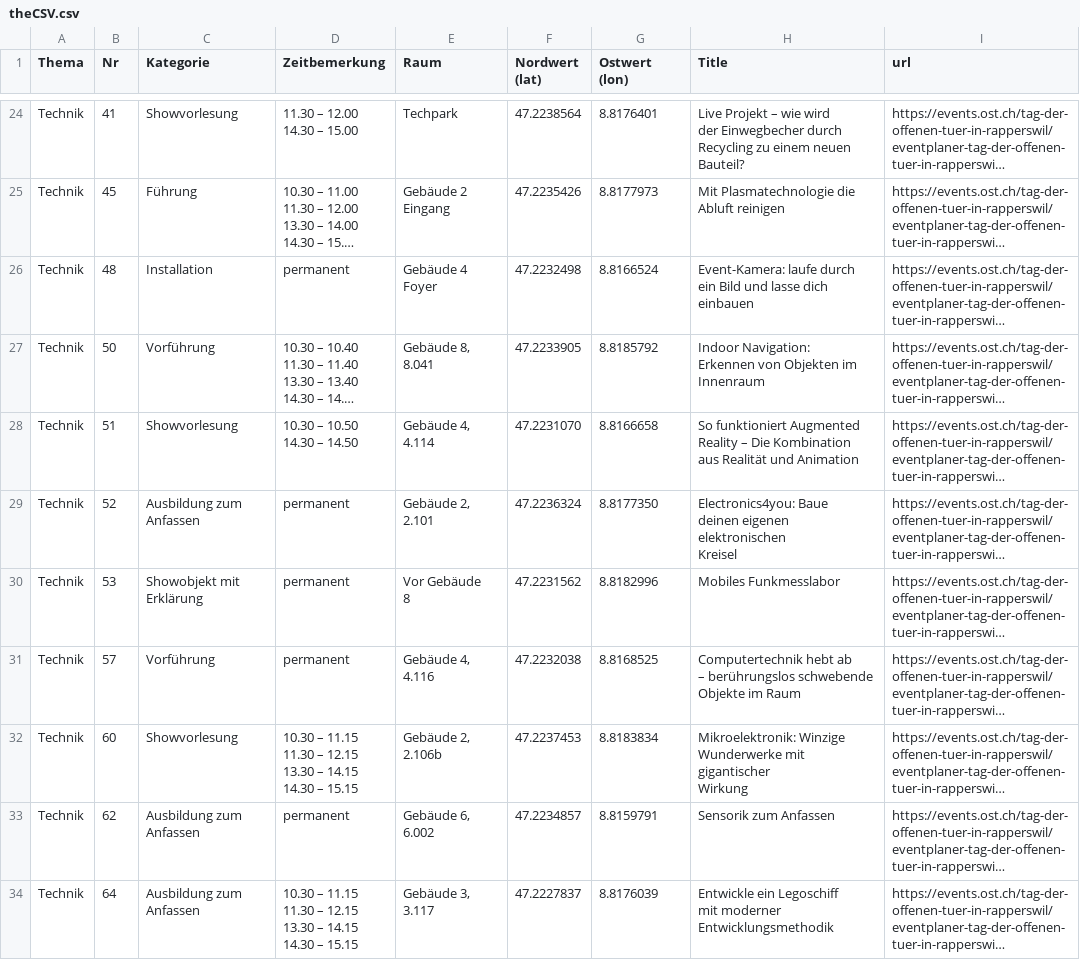
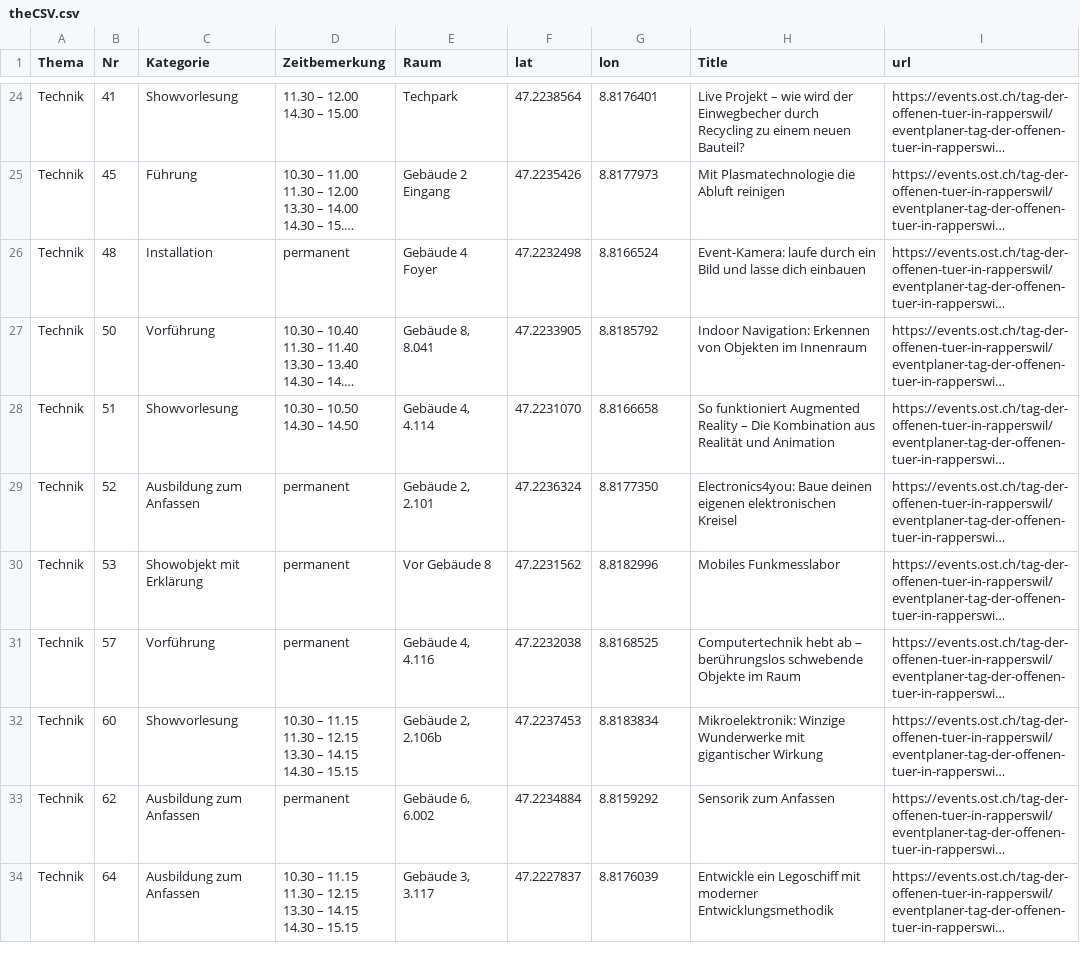
Before and after one commit to Nukufel/CSV-to-GeoJSON-converter, a CSV file: theCSV.csv, drawn as a sheet; only a part is shown, gaps mark what is left out; long unchanged cells end in …; ↵ is a line break in a cell; the diff covers the shown part only; the diff names each change by its address in the sheet, - before the commit and + after, or states it on an @@ line.

```diff
--- a/theCSV.csv
+++ b/theCSV.csv
-F1: Nordwert (lat)
+F1: lat
-G1: Ostwert (lon)
+G1: lon
-H24 (Title): …neuen ↵ Bauteil?
+H24 (Title): …neuen Bauteil?
-E25 (Raum): Gebäude 2 ↵ Eingang
+E25 (Raum): Gebäude 2 Eingang
-H25 (Title): Mit Plasmatechnologie die ↵ Abluft reinigen
+H25 (Title): Mit Plasmatechnologie die Abluft reinigen
-E26 (Raum): Gebäude 4 ↵ Foyer
+E26 (Raum): Gebäude 4 Foyer
-H26 (Title): …dich ↵ einbauen
+H26 (Title): …dich einbauen
-H27 (Title): …im ↵ Innenraum
+H27 (Title): …im Innenraum
-H28 (Title): …und Animation
+H28 (Title): …und Animation
-C29 (Kategorie): Ausbildung zum ↵ Anfassen
+C29 (Kategorie): Ausbildung zum Anfassen
-H29 (Title): …elektronischen ↵ Kreisel
+H29 (Title): …elektronischen Kreisel
-C30 (Kategorie): Showobjekt mit ↵ Erklärung
+C30 (Kategorie): Showobjekt mit Erklärung
-E30 (Raum): Vor Gebäude ↵ 8
+E30 (Raum): Vor Gebäude 8
-H31 (Title): …im Raum
+H31 (Title): …im Raum
-H32 (Title): …gigantischer ↵ Wirkung
+H32 (Title): …gigantischer Wirkung
-C33:C34 (Kategorie): Ausbildung zum ↵ Anfassen
+C33:C34 (Kategorie): Ausbildung zum Anfassen
-F33 (lat): 47.2234857
+F33 (lat): 47.2234884
-G33 (lon): 8.8159791
+G33 (lon): 8.8159292
-H34 (Title): …moderner Entwicklungsmethodik
+H34 (Title): …moderner Entwicklungsmethodik
```
Also changed, not shown: 118 edited cells elsewhere in this file, 2 other files.
